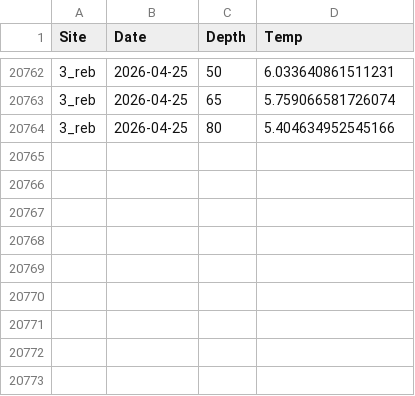
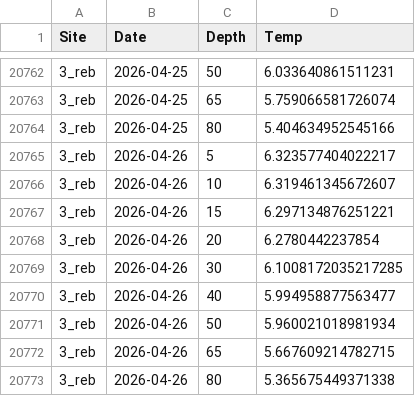
Before and after one commit to sharkbot952/temp_test, a CSV file: data/cmem/thetao/thetao_3_reb.csv, drawn as a sheet; only a part is shown, gaps mark what is left out.

```diff
--- a/data/cmem/thetao/thetao_3_reb.csv
+++ b/data/cmem/thetao/thetao_3_reb.csv
@@ -20764 +20764,10 @@
 3_reb,2026-04-25,80,5.404634952545166
+3_reb,2026-04-26,5,6.323577404022217
+3_reb,2026-04-26,10,6.319461345672607
+3_reb,2026-04-26,15,6.297134876251221
+3_reb,2026-04-26,20,6.2780442237854
+3_reb,2026-04-26,30,6.1008172035217285
+3_reb,2026-04-26,40,5.994958877563477
+3_reb,2026-04-26,50,5.960021018981934
+3_reb,2026-04-26,65,5.667609214782715
+3_reb,2026-04-26,80,5.365675449371338
```
Also changed, not shown: data/cmem/chl/chl_3_reb.csv, data/cmem/chl/chl_4_ris.csv, 9 other files.
